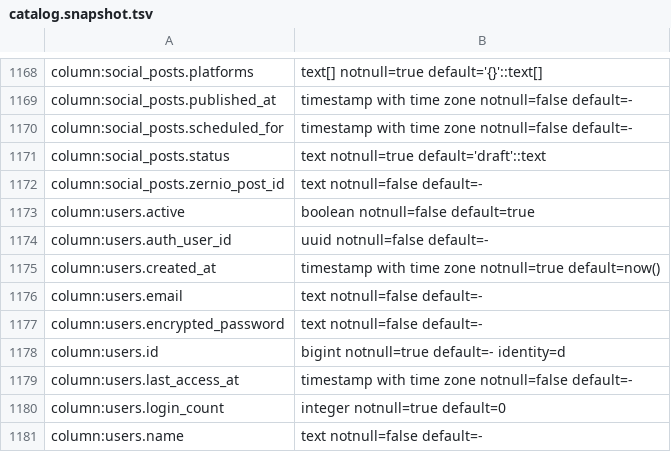
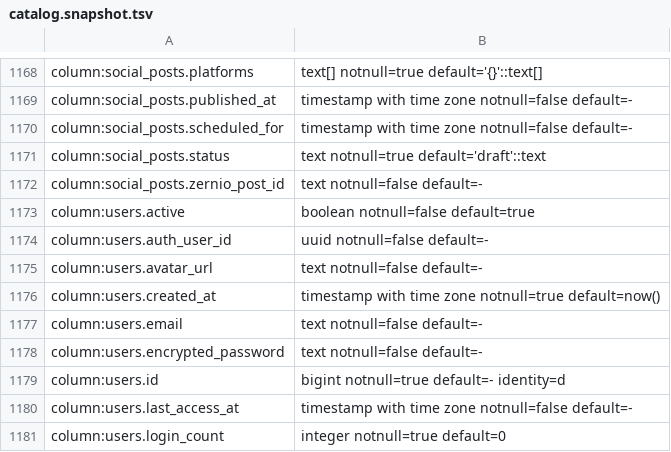
Before and after one commit to Schuchhardt/aitickets, a TSV file: db/catalog.snapshot.tsv, drawn as a sheet; only a part is shown, gaps mark what is left out; the shorter side is filled out with more unchanged rows; the diff names each change by its address in the sheet, - before the commit and + after, or states it on an @@ line.

```diff
--- a/db/catalog.snapshot.tsv
+++ b/db/catalog.snapshot.tsv
+row 1175: column:users.avatar_url | text notnull=false default=-
```
Also changed, not shown: 10 other files.
